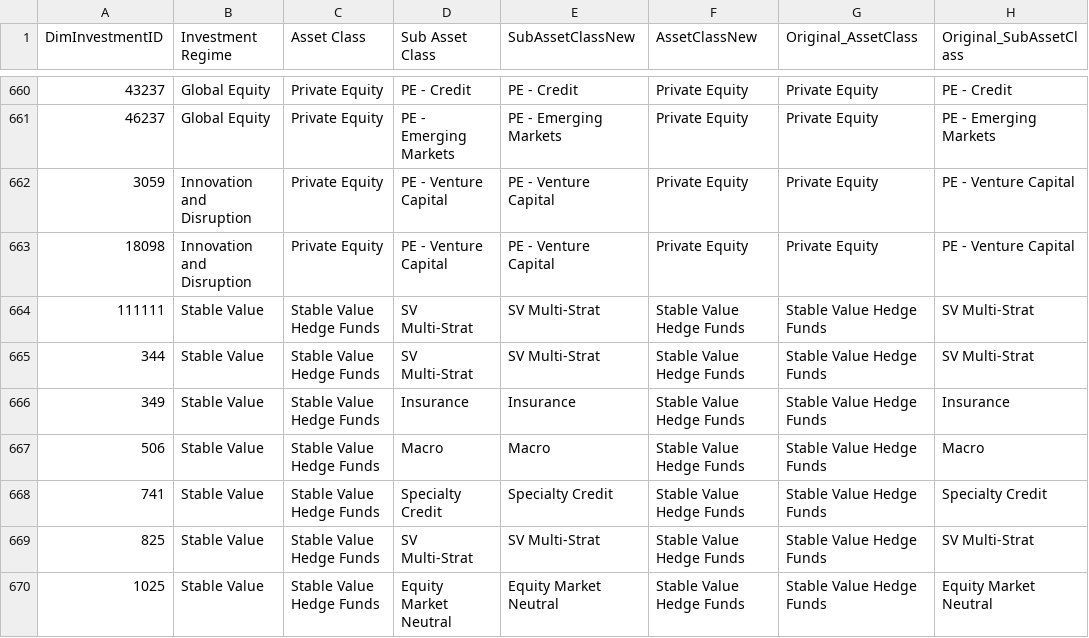
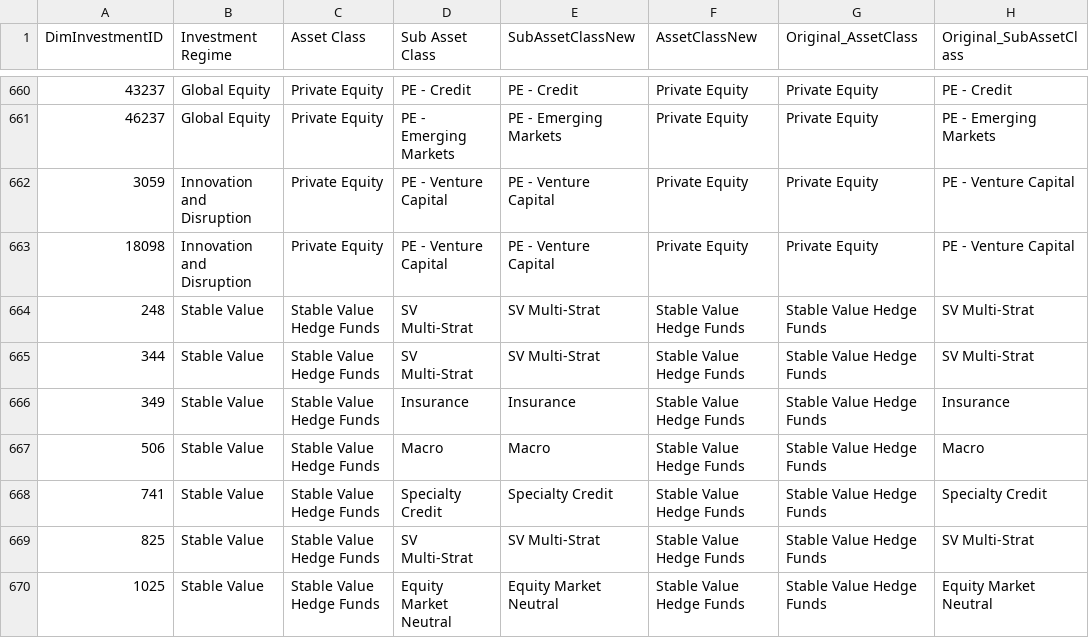
Before and after one commit to balajiselvam-code/Test_Files, a CSV file: DimInvestment.csv, drawn as a sheet; only a part is shown, gaps mark what is left out; the diff names each change by its address in the sheet, - before the commit and + after, or states it on an @@ line.

Commit message:
111111 is reverted to 248

```diff
--- a/DimInvestment.csv
+++ b/DimInvestment.csv
-A664 (DimInvestmentID): 111111
+A664 (DimInvestmentID): 248
```
